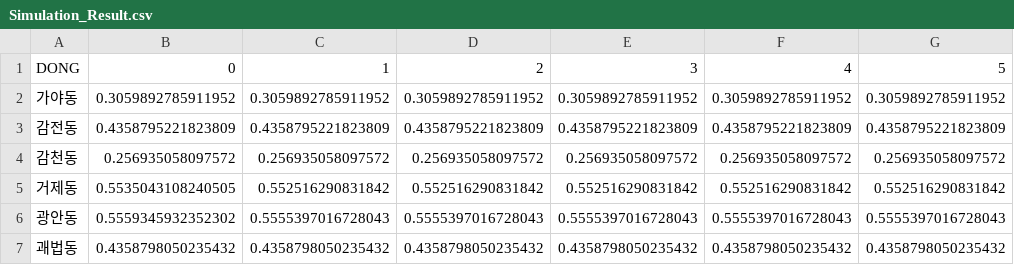
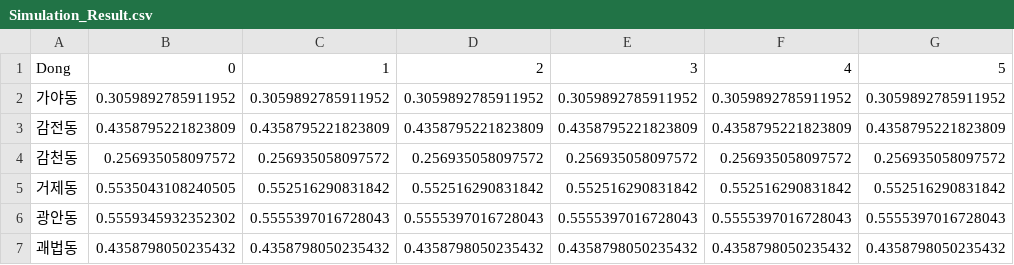
Before and after one commit to kho903/dataflood, a CSV file: Data/final_data/DB/Simulation_Result.csv, drawn as a sheet; only a part is shown; the diff names each change by its address in the sheet, - before the commit and + after, or states it on an @@ line.

```diff
--- a/Data/final_data/DB/Simulation_Result.csv
+++ b/Data/final_data/DB/Simulation_Result.csv
-A1: DONG
+A1: Dong
```
Also changed, not shown: 11 other files.
